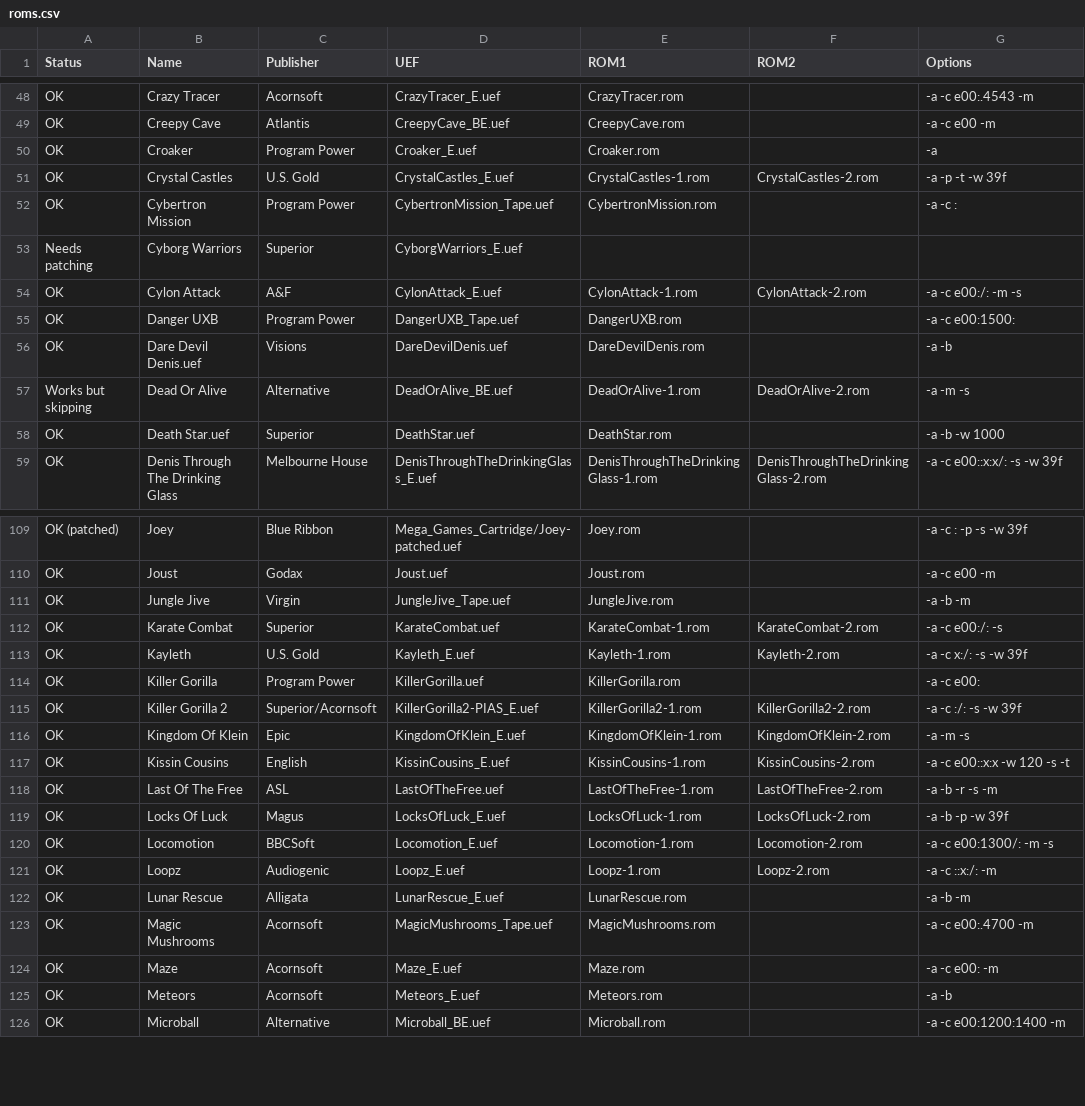
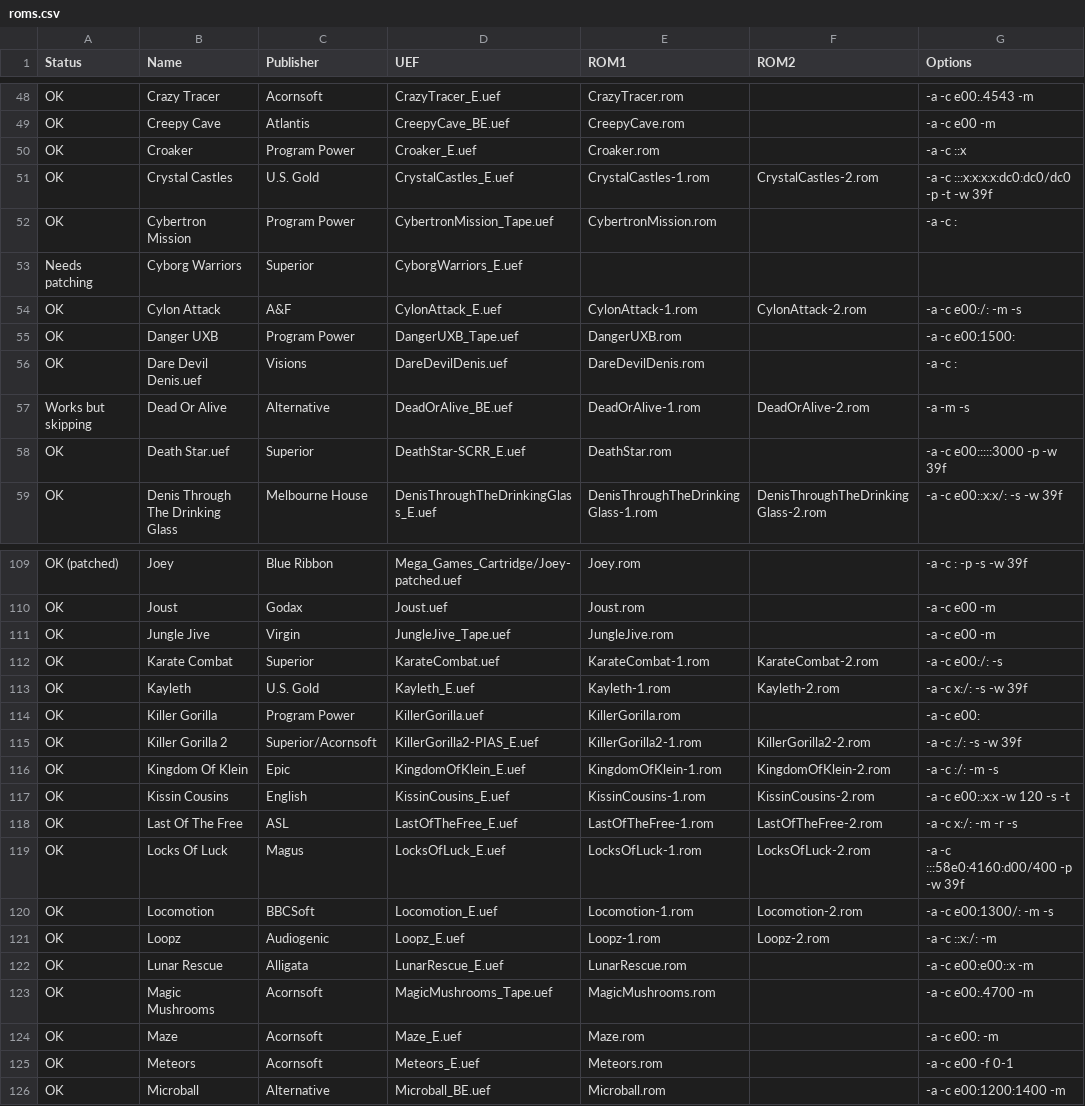
Before and after one commit to stardot/MegaGamesCartridge-ROM-recipes, a CSV file: roms.csv, drawn as a sheet; only a part is shown, gaps mark what is left out; the diff covers the shown part only.

```diff
--- a/roms.csv
+++ b/roms.csv
@@ -49,4 +49,4 @@ OK,Crazy Tracer,Acornsoft,CrazyTracer_E.uef,CrazyTracer.rom,,-a -c e00:.4543 -m
 OK,Creepy Cave,Atlantis,CreepyCave_BE.uef,CreepyCave.rom,,-a -c e00 -m
-OK,Croaker,Program Power,Croaker_E.uef,Croaker.rom,,-a
-OK,Crystal Castles,U.S. Gold,CrystalCastles_E.uef,CrystalCastles-1.rom,CrystalCastles-2.rom,-a -p -t -w 39f
+OK,Croaker,Program Power,Croaker_E.uef,Croaker.rom,,-a -c ::x
+OK,Crystal Castles,U.S. Gold,CrystalCastles_E.uef,CrystalCastles-1.rom,CrystalCastles-2.rom,-a -c :::x:x:x:x:dc0:dc0/dc0 -p -t -w 39f
 OK,Cybertron Mission,Program Power,CybertronMission_Tape.uef,CybertronMission.rom,,-a -c :
@@ -55,5 +55,5 @@ OK,Cylon Attack,A&F,CylonAttack_E.uef,CylonAttack-1.rom,CylonAttack-2.rom,-a -c
 OK,Danger UXB,Program Power,DangerUXB_Tape.uef,DangerUXB.rom,,-a -c e00:1500:
-OK,Dare Devil Denis.uef,Visions,DareDevilDenis.uef,DareDevilDenis.rom,,-a -b
+OK,Dare Devil Denis.uef,Visions,DareDevilDenis.uef,DareDevilDenis.rom,,-a -c :
 Works but skipping,Dead Or Alive,Alternative,DeadOrAlive_BE.uef,DeadOrAlive-1.rom,DeadOrAlive-2.rom,-a -m -s
-OK,Death Star.uef,Superior,DeathStar.uef,DeathStar.rom,,-a -b -w 1000
+OK,Death Star.uef,Superior,DeathStar-SCRR_E.uef,DeathStar.rom,,-a -c e00:::::3000 -p -w 39f
 OK,Denis Through The Drinking Glass,Melbourne House,DenisThroughTheDrinkingGlass_E.uef,DenisThroughTheDrinkingGlass-1.rom,DenisThroughTheDrinkingGlass-2.rom,-a -c e00::x:x/: -s -w 39f
@@ -110,3 +110,3 @@ OK (patched),Joey,Blue Ribbon,Mega_Games_Cartridge/Joey-patched.uef,Joey.rom,,-a
 OK,Joust,Godax,Joust.uef,Joust.rom,,-a -c e00 -m
-OK,Jungle Jive,Virgin,JungleJive_Tape.uef,JungleJive.rom,,-a -b -m
+OK,Jungle Jive,Virgin,JungleJive_Tape.uef,JungleJive.rom,,-a -c e00 -m
 OK,Karate Combat,Superior,KarateCombat.uef,KarateCombat-1.rom,KarateCombat-2.rom,-a -c e00:/: -s
@@ -115,12 +115,12 @@ OK,Killer Gorilla,Program Power,KillerGorilla.uef,KillerGorilla.rom,,-a -c e00:
 OK,Killer Gorilla 2,Superior/Acornsoft,KillerGorilla2-PIAS_E.uef,KillerGorilla2-1.rom,KillerGorilla2-2.rom,-a -c :/: -s -w 39f
-OK,Kingdom Of Klein,Epic,KingdomOfKlein_E.uef,KingdomOfKlein-1.rom,KingdomOfKlein-2.rom,-a -m -s
+OK,Kingdom Of Klein,Epic,KingdomOfKlein_E.uef,KingdomOfKlein-1.rom,KingdomOfKlein-2.rom,-a -c :/: -m -s
 OK,Kissin Cousins,English,KissinCousins_E.uef,KissinCousins-1.rom,KissinCousins-2.rom,-a -c e00::x:x -w 120 -s -t
-OK,Last Of The Free,ASL,LastOfTheFree.uef,LastOfTheFree-1.rom,LastOfTheFree-2.rom,-a -b -r -s -m
-OK,Locks Of Luck,Magus,LocksOfLuck_E.uef,LocksOfLuck-1.rom,LocksOfLuck-2.rom,-a -b -p -w 39f
+OK,Last Of The Free,ASL,LastOfTheFree_E.uef,LastOfTheFree-1.rom,LastOfTheFree-2.rom,-a -c x:/: -m -r -s
+OK,Locks Of Luck,Magus,LocksOfLuck_E.uef,LocksOfLuck-1.rom,LocksOfLuck-2.rom,-a -c :::58e0:4160:d00/400 -p -w 39f
 OK,Locomotion,BBCSoft,Locomotion_E.uef,Locomotion-1.rom,Locomotion-2.rom,-a -c e00:1300/: -m -s
 OK,Loopz,Audiogenic,Loopz_E.uef,Loopz-1.rom,Loopz-2.rom,-a -c ::x:/: -m
-OK,Lunar Rescue,Alligata,LunarRescue_E.uef,LunarRescue.rom,,-a -b -m
+OK,Lunar Rescue,Alligata,LunarRescue_E.uef,LunarRescue.rom,,-a -c e00:e00::x -m
 OK,Magic Mushrooms,Acornsoft,MagicMushrooms_Tape.uef,MagicMushrooms.rom,,-a -c e00:.4700 -m
 OK,Maze,Acornsoft,Maze_E.uef,Maze.rom,,-a -c e00: -m
-OK,Meteors,Acornsoft,Meteors_E.uef,Meteors.rom,,-a -b
+OK,Meteors,Acornsoft,Meteors_E.uef,Meteors.rom,,-a -c e00 -f 0-1
 OK,Microball,Alternative,Microball_BE.uef,Microball.rom,,-a -c e00:1200:1400 -m
```
Also changed, not shown: 29 edited cells elsewhere in this file, 1 other file.
